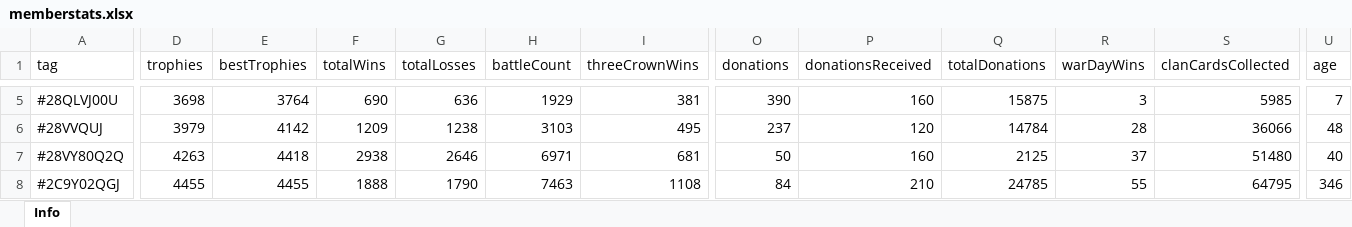
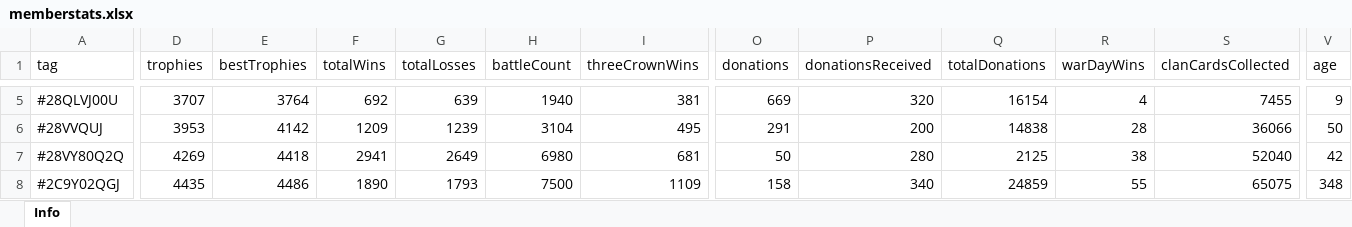
Before and after one commit to bascenso/alkateia, an Excel workbook: docs/data/memberstats.xlsx, sheet Info, drawn as a sheet; only a part is shown, gaps mark what is left out; values as stored, in another font and other column widths than the file's, no borders; removed rows and columns are numbered as before the commit, all else as after; the diff covers the shown part only; the diff names each change by its address in the sheet, - before the commit and + after, or states it on an @@ line.

```diff
--- a/docs/data/memberstats.xlsx (sheet Info)
+++ b/docs/data/memberstats.xlsx (sheet Info)
-column U (age), rows 5-8: 7 | 48 | 40 | 346
+column V (age), rows 5-8: 9 | 50 | 42 | 348
-D5 (trophies): 3698
+D5 (trophies): 3707
-F5 (totalWins): 690
+F5 (totalWins): 692
-G5 (totalLosses): 636
+G5 (totalLosses): 639
-H5 (battleCount): 1929
+H5 (battleCount): 1940
-O5 (donations): 390
+O5 (donations): 669
-P5 (donationsReceived): 160
+P5 (donationsReceived): 320
-Q5 (totalDonations): 15875
+Q5 (totalDonations): 16154
-R5 (warDayWins): 3
+R5 (warDayWins): 4
-S5 (clanCardsCollected): 5985
+S5 (clanCardsCollected): 7455
-D6 (trophies): 3979
+D6 (trophies): 3953
-G6 (totalLosses): 1238
+G6 (totalLosses): 1239
-H6 (battleCount): 3103
+H6 (battleCount): 3104
-O6 (donations): 237
+O6 (donations): 291
-P6 (donationsReceived): 120
+P6 (donationsReceived): 200
-Q6 (totalDonations): 14784
+Q6 (totalDonations): 14838
-D7 (trophies): 4263
+D7 (trophies): 4269
-F7 (totalWins): 2938
+F7 (totalWins): 2941
-G7 (totalLosses): 2646
+G7 (totalLosses): 2649
-H7 (battleCount): 6971
+H7 (battleCount): 6980
-P7 (donationsReceived): 160
+P7 (donationsReceived): 280
-R7 (warDayWins): 37
+R7 (warDayWins): 38
-S7 (clanCardsCollected): 51480
+S7 (clanCardsCollected): 52040
-D8 (trophies): 4455
+D8 (trophies): 4435
-E8 (bestTrophies): 4455
+E8 (bestTrophies): 4486
-F8 (totalWins): 1888
+F8 (totalWins): 1890
-G8 (totalLosses): 1790
+G8 (totalLosses): 1793
-H8 (battleCount): 7463
+H8 (battleCount): 7500
-I8 (threeCrownWins): 1108
+I8 (threeCrownWins): 1109
-O8 (donations): 84
+O8 (donations): 158
-P8 (donationsReceived): 210
+P8 (donationsReceived): 340
-Q8 (totalDonations): 24785
+Q8 (totalDonations): 24859
-S8 (clanCardsCollected): 64795
+S8 (clanCardsCollected): 65075
```
Also changed, not shown: 352 edited cells elsewhere in this sheet, docs/data/warmap.xlsx, docs/data/warstats.xlsx, 8 other files.
